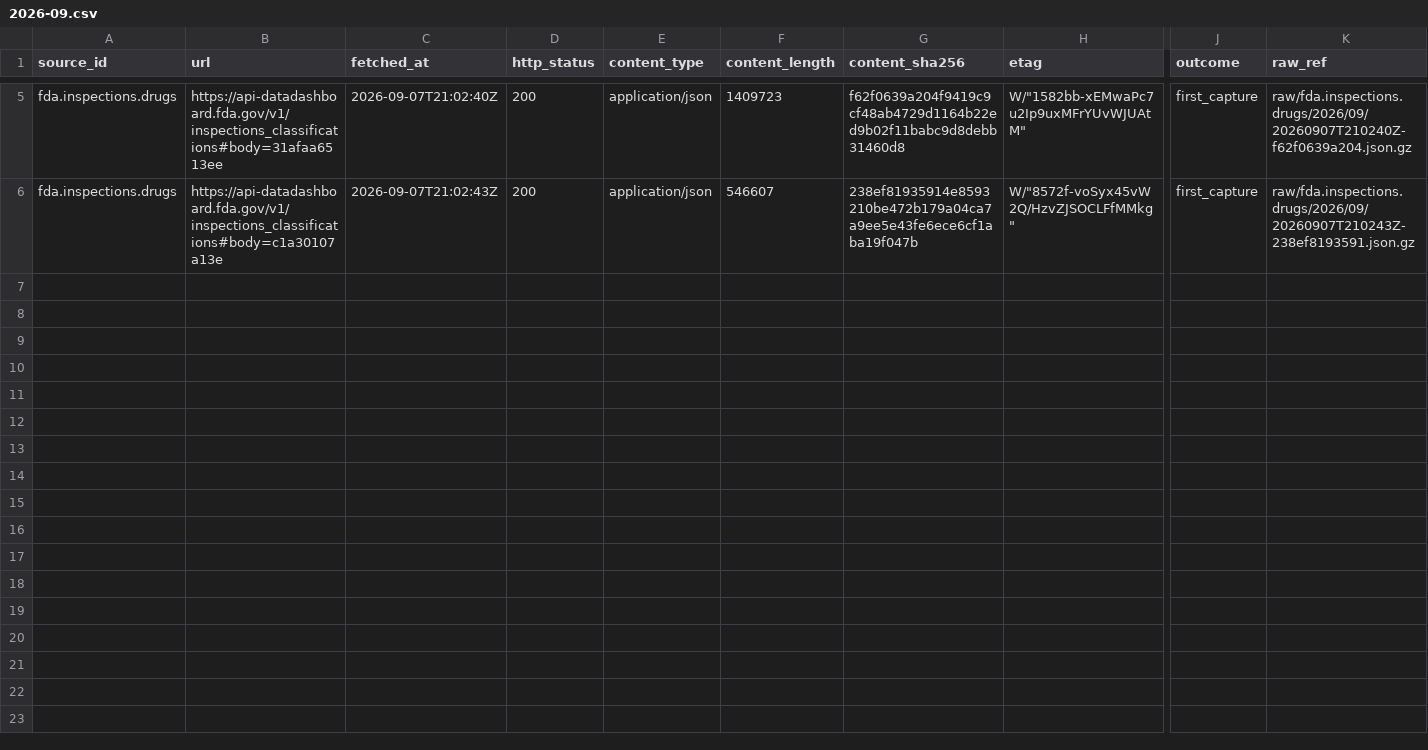
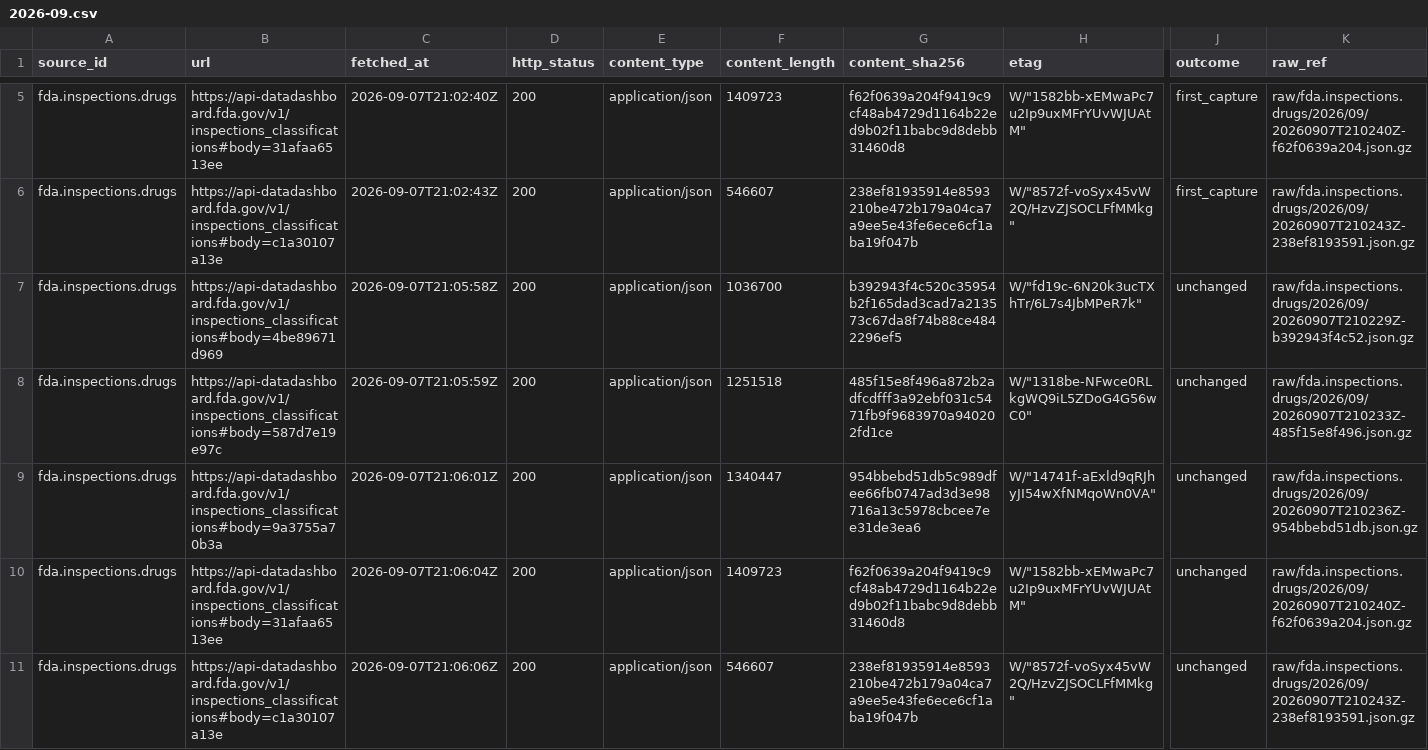
Before and after one commit to q3dresearch/wss-drug-scarcity, a CSV file: manifest/fda.inspections.drugs/2026-09.csv, drawn as a sheet; only a part is shown, gaps mark what is left out; rows hold the shown columns only; the diff names each change by its address in the sheet, - before the commit and + after, or states it on an @@ line.

```diff
--- a/manifest/fda.inspections.drugs/2026-09.csv
+++ b/manifest/fda.inspections.drugs/2026-09.csv
+row 7: fda.inspections.drugs | https://api-datadashboard.fda.gov/v1/inspections_classifications#body=4be89671d969 | 2026-09-07T21:05:58Z | 200 | application/json | 1036700 | b392943f4c520c35954b2f165dad3cad7a213573c67da8f74b88ce4842296ef5 | W/"fd19c-6N20k3ucTXhTr/6L7s4JbMPeR7k" | unchanged | raw/fda.inspections.drugs/2026/09/20260907T210229Z-b392943f4c52.json.gz
+row 8: fda.inspections.drugs | https://api-datadashboard.fda.gov/v1/inspections_classifications#body=587d7e19e97c | 2026-09-07T21:05:59Z | 200 | application/json | 1251518 | 485f15e8f496a872b2adfcdfff3a92ebf031c5471fb9f9683970a940202fd1ce | W/"1318be-NFwce0RLkgWQ9iL5ZDoG4G56wC0" | unchanged | raw/fda.inspections.drugs/2026/09/20260907T210233Z-485f15e8f496.json.gz
+row 9: fda.inspections.drugs | https://api-datadashboard.fda.gov/v1/inspections_classifications#body=9a3755a70b3a | 2026-09-07T21:06:01Z | 200 | application/json | 1340447 | 954bbebd51db5c989dfee66fb0747ad3d3e98716a13c5978cbcee7ee31de3ea6 | W/"14741f-aExld9qRJhyJI54wXfNMqoWn0VA" | unchanged | raw/fda.inspections.drugs/2026/09/20260907T210236Z-954bbebd51db.json.gz
+row 10: fda.inspections.drugs | https://api-datadashboard.fda.gov/v1/inspections_classifications#body=31afaa6513ee | 2026-09-07T21:06:04Z | 200 | application/json | 1409723 | f62f0639a204f9419c9cf48ab4729d1164b22ed9b02f11babc9d8debb31460d8 | W/"1582bb-xEMwaPc7u2Ip9uxMFrYUvWJUAtM" | unchanged | raw/fda.inspections.drugs/2026/09/20260907T210240Z-f62f0639a204.json.gz
+row 11: fda.inspections.drugs | https://api-datadashboard.fda.gov/v1/inspections_classifications#body=c1a30107a13e | 2026-09-07T21:06:06Z | 200 | application/json | 546607 | 238ef81935914e8593210be472b179a04ca7a9ee5e43fe6ece6cf1aba19f047b | W/"8572f-voSyx45vW2Q/HzvZJSOCLFfMMkg" | unchanged | raw/fda.inspections.drugs/2026/09/20260907T210243Z-238ef8193591.json.gz
```
Also changed, not shown: manifest/fda.complianceactions.drugs/2026-09.csv, manifest/fda.importalert.66-40/2026-09.csv, 4 other files.
